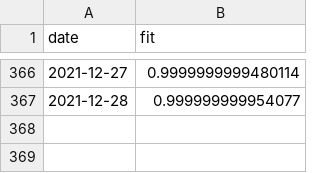
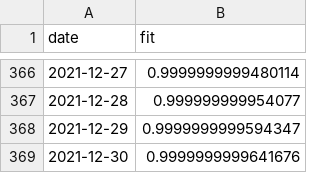
Before and after one commit to erikjs14/next-variants, a CSV file: data/growth_fit/delta.csv, drawn as a sheet; only a part is shown, gaps mark what is left out.

```diff
--- a/data/growth_fit/delta.csv
+++ b/data/growth_fit/delta.csv
@@ -367 +367,3 @@ date,fit
 2021-12-28,0.999999999954077
+2021-12-29,0.9999999999594347
+2021-12-30,0.9999999999641676
```
Also changed, not shown: data/agg_data.csv, data/agg_data_rolling.csv, 3 other files.
